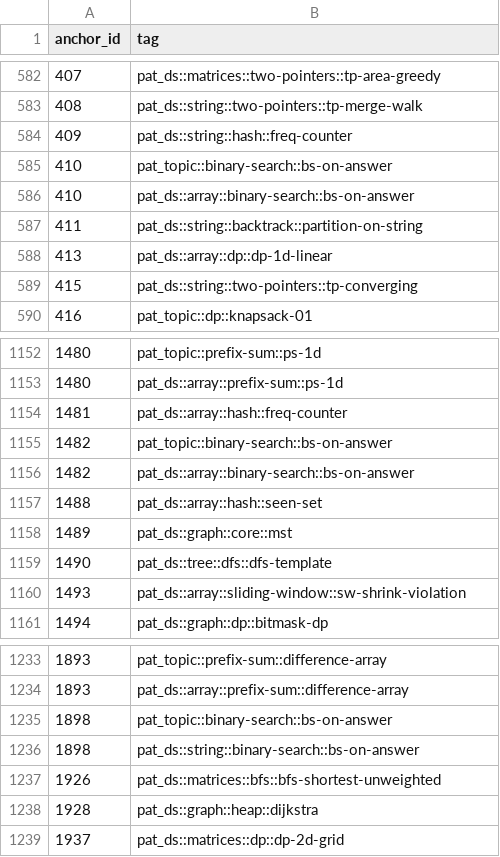
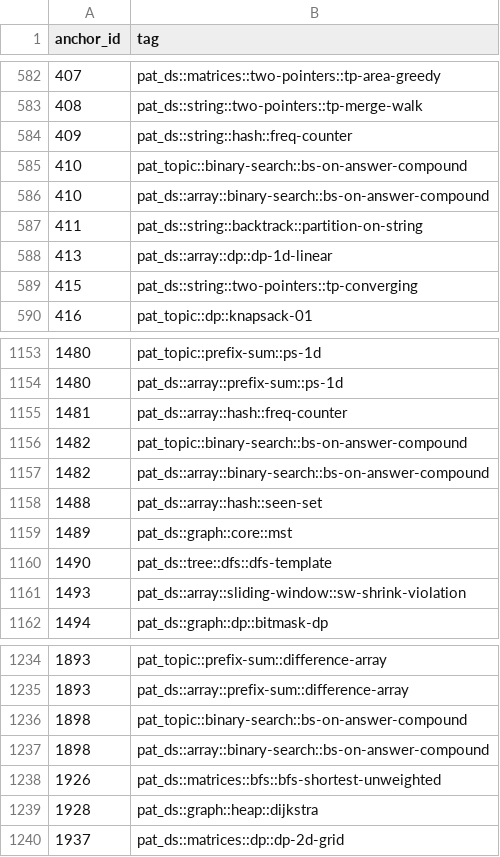
Before and after one commit to pradhapganesanjava/pghubtech, a CSV file: portal/public/patterns-data.csv, drawn as a sheet; only a part is shown, gaps mark what is left out; the diff covers the shown part only.

```diff
--- a/portal/public/patterns-data.csv
+++ b/portal/public/patterns-data.csv
@@ -584,4 +584,4 @@ anchor_id,tag
 409,pat_ds::string::hash::freq-counter
-410,pat_topic::binary-search::bs-on-answer
-410,pat_ds::array::binary-search::bs-on-answer
+410,pat_topic::binary-search::bs-on-answer-compound
+410,pat_ds::array::binary-search::bs-on-answer-compound
 411,pat_ds::string::backtrack::partition-on-string
@@ -1154,4 +1155,4 @@ anchor_id,tag
 1481,pat_ds::array::hash::freq-counter
-1482,pat_topic::binary-search::bs-on-answer
-1482,pat_ds::array::binary-search::bs-on-answer
+1482,pat_topic::binary-search::bs-on-answer-compound
+1482,pat_ds::array::binary-search::bs-on-answer-compound
 1488,pat_ds::array::hash::seen-set
@@ -1234,4 +1235,4 @@ anchor_id,tag
 1893,pat_ds::array::prefix-sum::difference-array
-1898,pat_topic::binary-search::bs-on-answer
-1898,pat_ds::string::binary-search::bs-on-answer
+1898,pat_topic::binary-search::bs-on-answer-compound
+1898,pat_ds::array::binary-search::bs-on-answer-compound
 1926,pat_ds::matrices::bfs::bfs-shortest-unweighted
```
Also changed, not shown: 2 added rows, 1 removed row and 8 edited cells elsewhere in this file, 4 other files.
